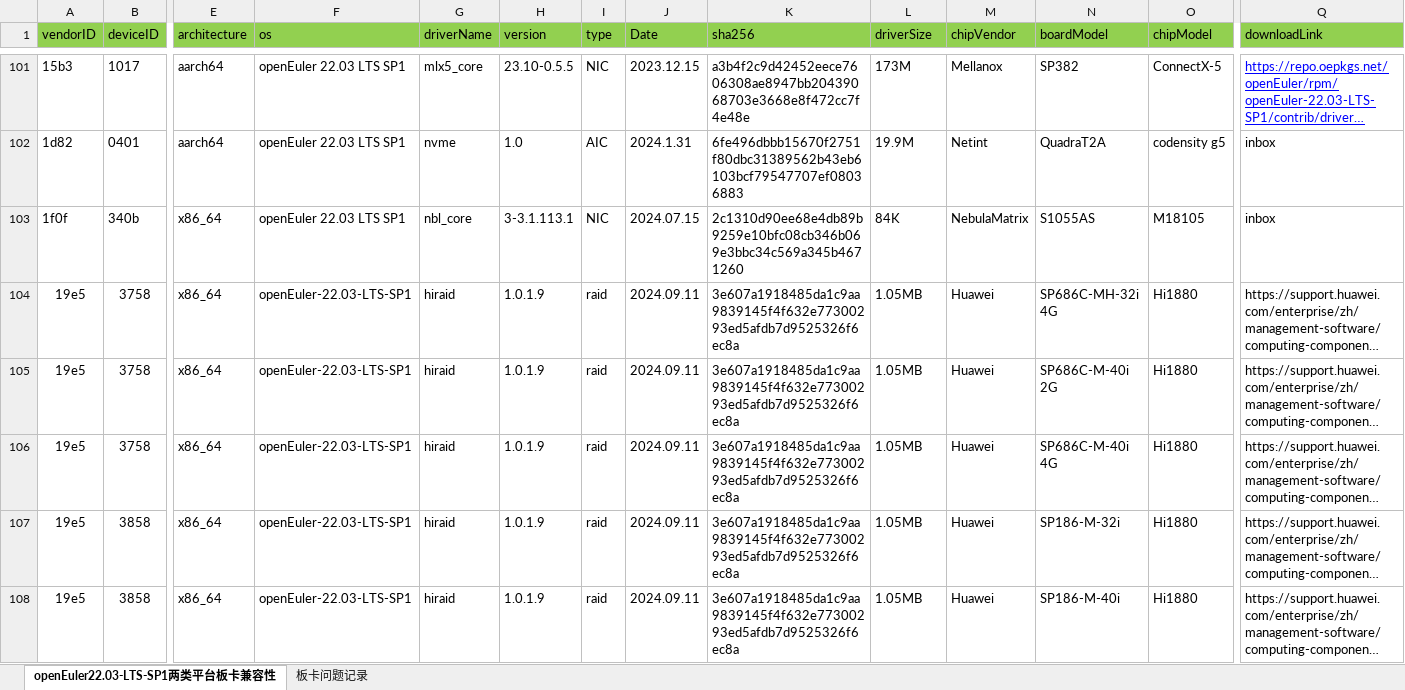
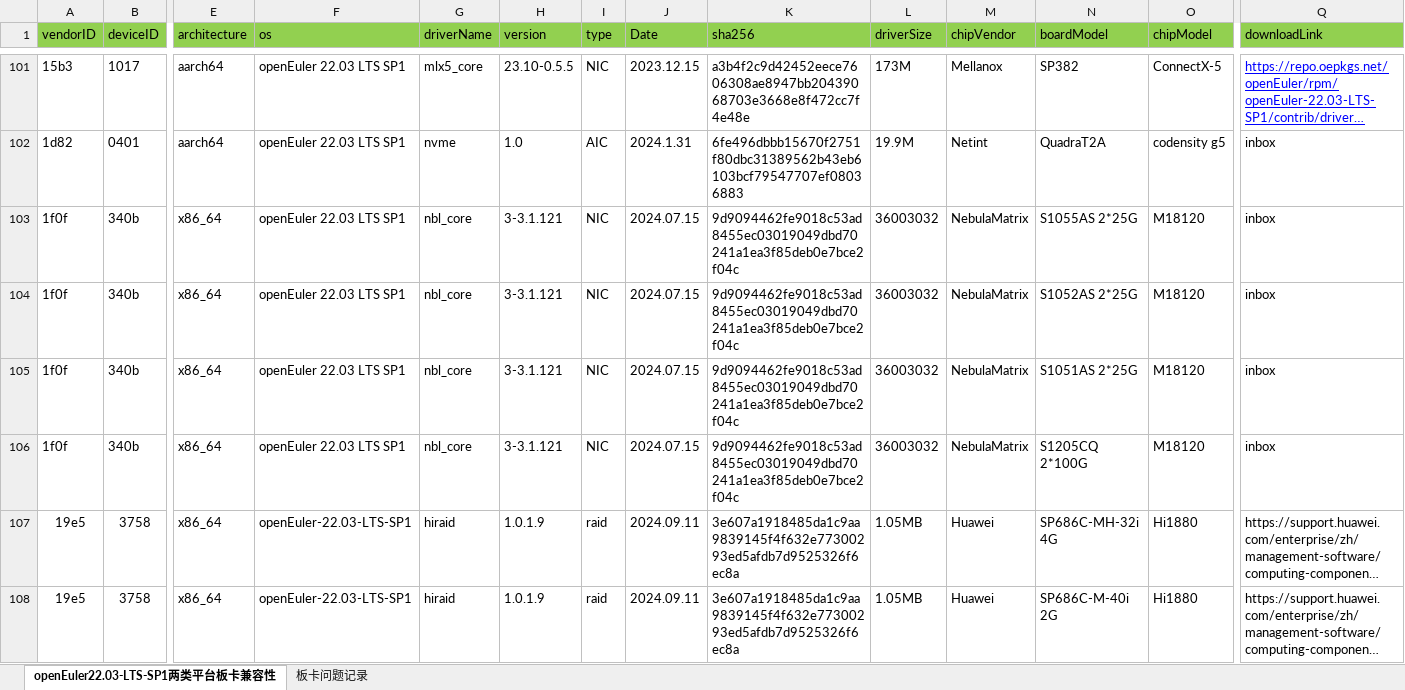
Before and after one commit to openeuler-mirror/openEuler-portal, an Excel workbook: data/compatibility/openEuler22.03-LTS-SP1上两类平台板卡兼容清单.xlsx, sheet openEuler22.03-LTS-SP1两类平台板卡兼容性, drawn as a sheet; only a part is shown, gaps mark what is left out; the shorter side is filled out with more unchanged rows; long unchanged cells end in …; values as stored, in another font and other column widths than the file's, no borders; rows hold the shown columns only; the diff names each change by its address in the sheet, - before the commit and + after, or states it on an @@ line.

```diff
--- a/data/compatibility/openEuler22.03-LTS-SP1上两类平台板卡兼容清单.xlsx (sheet openEuler22.03-LTS-SP1两类平台板卡兼容性)
+++ b/data/compatibility/openEuler22.03-LTS-SP1上两类平台板卡兼容清单.xlsx (sheet openEuler22.03-LTS-SP1两类平台板卡兼容性)
-H103 (version): 3-3.1.113.1
+H103 (version): 3-3.1.121
-K103 (sha256): 2c1310d90ee68e4db89b9259e10bfc08cb346b069e3bbc34c569a345b4671260
+K103 (sha256): 9d9094462fe9018c53ad8455ec03019049dbd70241a1ea3f85deb0e7bce2f04c
-L103 (driverSize): 84K
+L103 (driverSize): 36003032
-N103 (boardModel): S1055AS
+N103 (boardModel): S1055AS 2*25G
-O103 (chipModel): M18105
+O103 (chipModel): M18120
+row 104: 1f0f | 340b | x86_64 | openEuler 22.03 LTS SP1 | nbl_core | 3-3.1.121 | NIC | 2024.07.15 | 9d9094462fe9018c53ad8455ec03019049dbd70241a1ea3f85deb0e7bce2f04c | 36003032 | NebulaMatrix | S1052AS 2*25G | M18120 | inbox
+row 105: 1f0f | 340b | x86_64 | openEuler 22.03 LTS SP1 | nbl_core | 3-3.1.121 | NIC | 2024.07.15 | 9d9094462fe9018c53ad8455ec03019049dbd70241a1ea3f85deb0e7bce2f04c | 36003032 | NebulaMatrix | S1051AS 2*25G | M18120 | inbox
+row 106: 1f0f | 340b | x86_64 | openEuler 22.03 LTS SP1 | nbl_core | 3-3.1.121 | NIC | 2024.07.15 | 9d9094462fe9018c53ad8455ec03019049dbd70241a1ea3f85deb0e7bce2f04c | 36003032 | NebulaMatrix | S1205CQ 2*100G | M18120 | inbox
```
Also changed, not shown: data/compatibility/openEuler22.03-LTS-SP3上两类平台板卡兼容清单.xlsx, data/compatibility/openEuler24.03-LTS上两类平台板卡兼容清单.xlsx, 2 other files.
